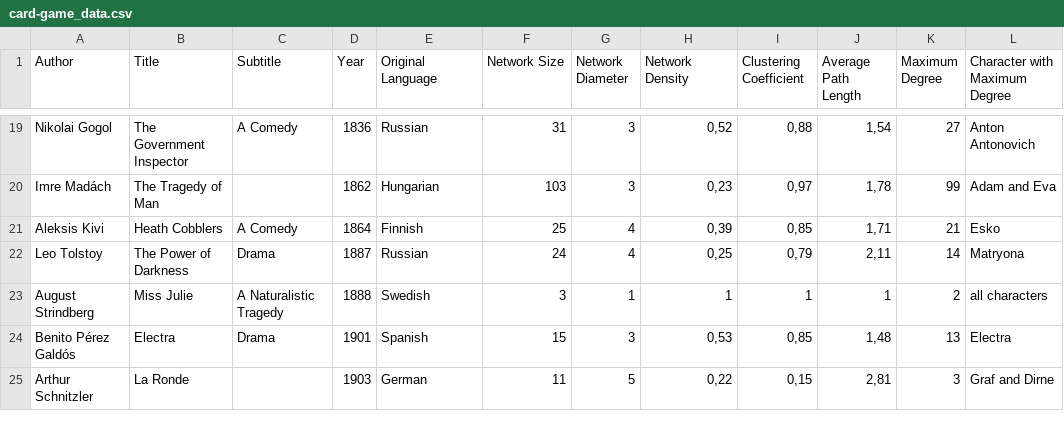
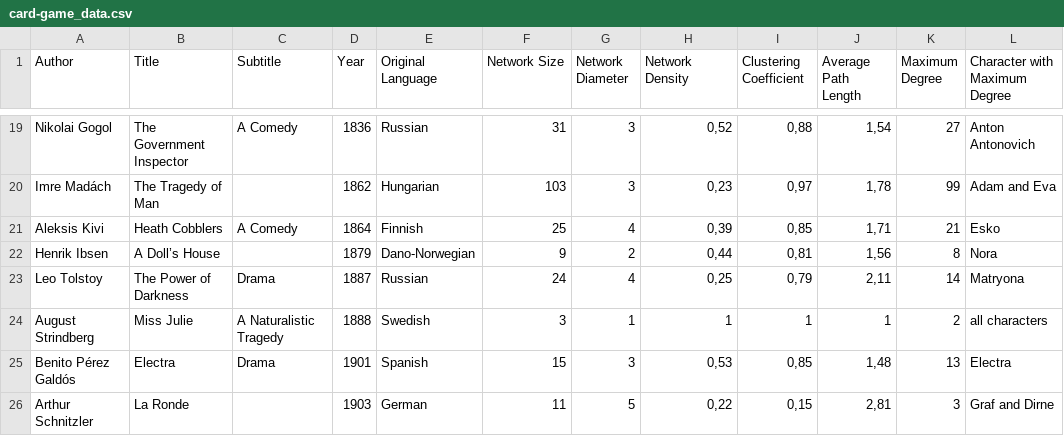
Before and after one commit to lehkost/dramenquartett, a CSV file: dh2018-mexico/card-game_data.csv, drawn as a sheet; only a part is shown, gaps mark what is left out; the diff names each change by its address in the sheet, - before the commit and + after, or states it on an @@ line.

```diff
--- a/dh2018-mexico/card-game_data.csv
+++ b/dh2018-mexico/card-game_data.csv
+row 22: Henrik Ibsen | A Doll’s House |  | 1879 | Dano-Norwegian | 9 | 2 | 0,44 | 0,81 | 1,56 | 8 | Nora
```
Also changed, not shown: 2 other files.
